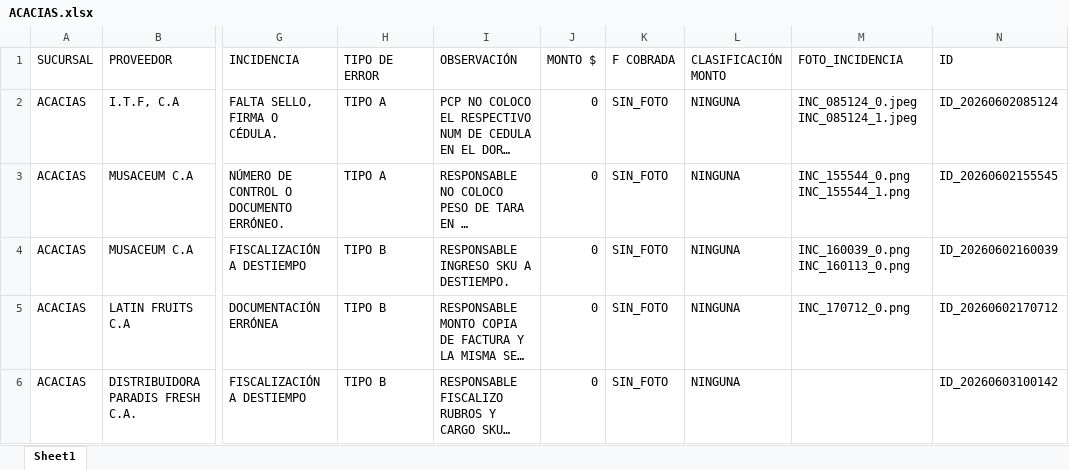
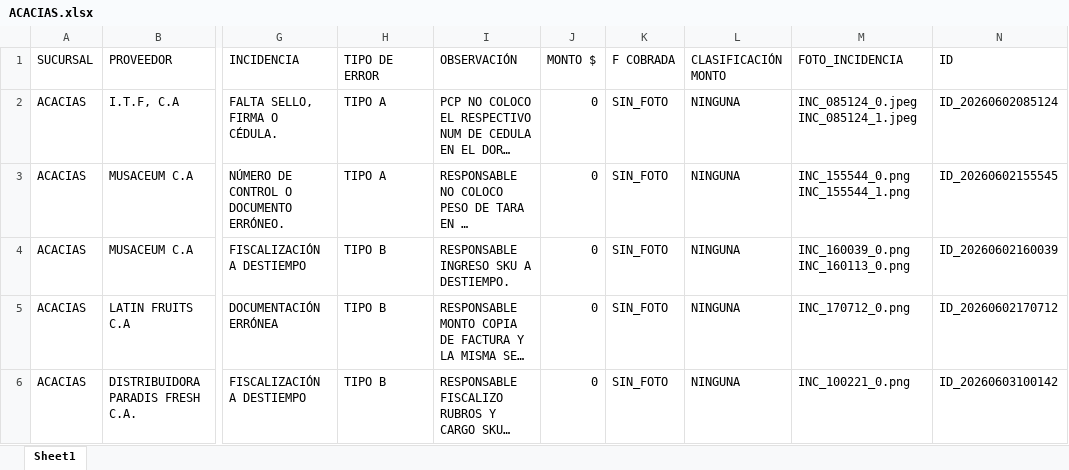
Before and after one commit to monitoreocmi/FISCALIZACION, an Excel workbook: cuadros/JUNIO/ACACIAS.xlsx, sheet Sheet1, drawn as a sheet; only a part is shown, gaps mark what is left out; long unchanged cells end in …; values as stored, in another font and other column widths than the file's, no borders; the diff names each change by its address in the sheet, - before the commit and + after, or states it on an @@ line.

```diff
--- a/cuadros/JUNIO/ACACIAS.xlsx (sheet Sheet1)
+++ b/cuadros/JUNIO/ACACIAS.xlsx (sheet Sheet1)
-M6 (FOTO_INCIDENCIA): (empty)
+M6 (FOTO_INCIDENCIA): INC_100221_0.png
```
Also changed, not shown: cuadros/ABRIL/ABRIL_CENTRAL.xlsx, cuadros/JUNIO/TUCACAS.xlsx, 38 other files.
